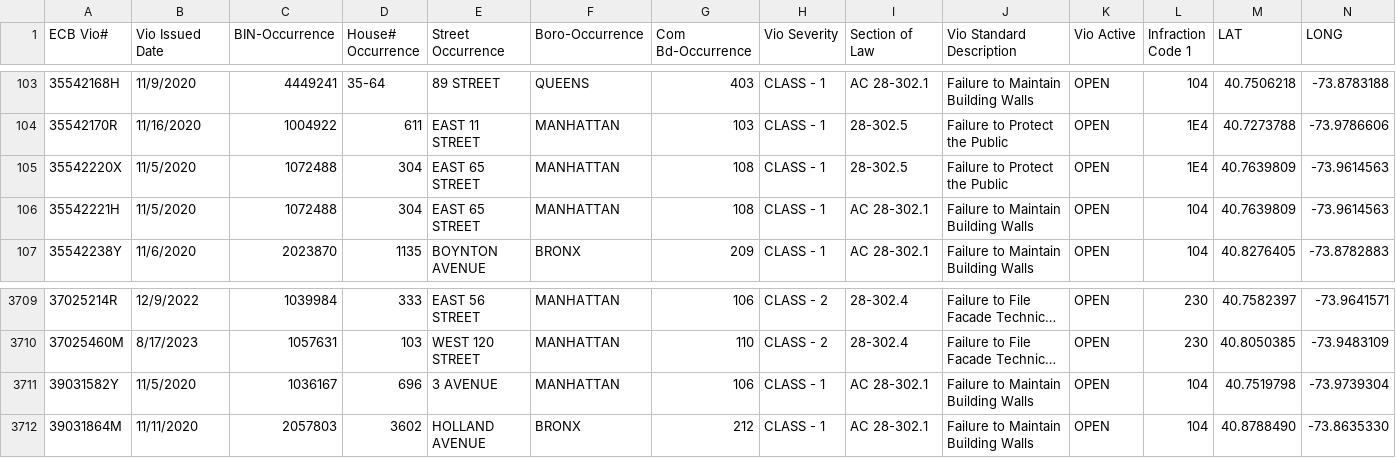
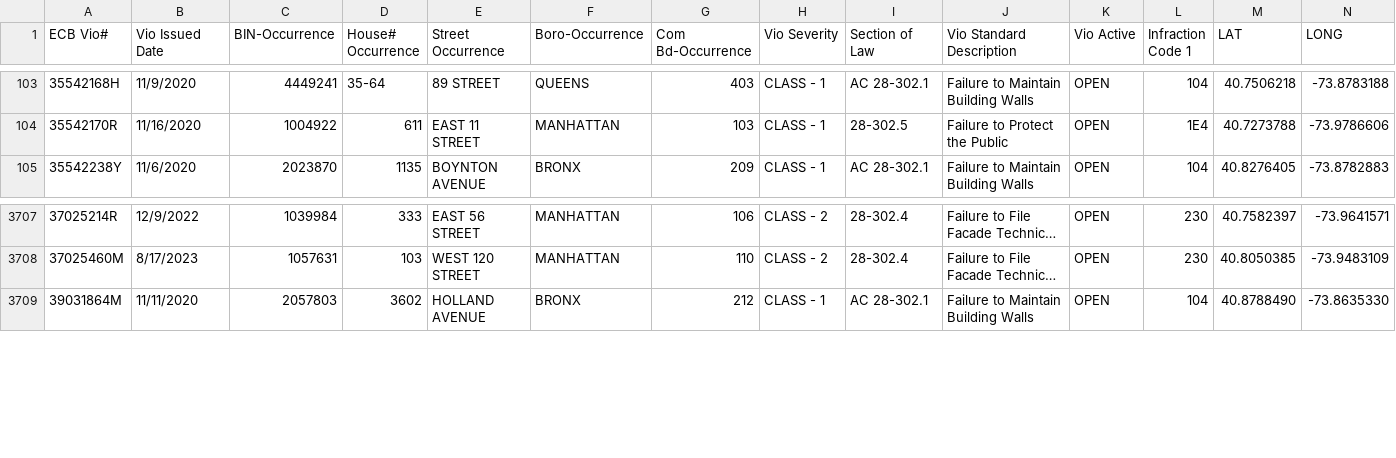
Before and after one commit to NYCDOB/FacadeSafetyReport, a CSV file: data/ActiveFacadeECBViolation.csv, drawn as a sheet; only a part is shown, gaps mark what is left out; long unchanged cells end in …; the diff names each change by its address in the sheet, - before the commit and + after, or states it on an @@ line.

Commit message:
update from script Mon 11/06/2023  8:11:36.09

```diff
--- a/data/ActiveFacadeECBViolation.csv
+++ b/data/ActiveFacadeECBViolation.csv
-row 105: 35542220X | 11/5/2020 | 1072488 | 304 | EAST 65 STREET | MANHATTAN | 108 | CLASS - 1 | 28-302.5 | Failure to Protect the Public | OPEN | 1E4 | 40.7639809 | -73.9614563
-row 106: 35542221H | 11/5/2020 | 1072488 | 304 | EAST 65 STREET | MANHATTAN | 108 | CLASS - 1 | AC 28-302.1 | Failure to Maintain Building Walls | OPEN | 104 | 40.7639809 | -73.9614563
-row 3711: 39031582Y | 11/5/2020 | 1036167 | 696 | 3 AVENUE | MANHATTAN | 106 | CLASS - 1 | AC 28-302.1 | Failure to Maintain Building Walls | OPEN | 104 | 40.7519798 | -73.9739304
```
